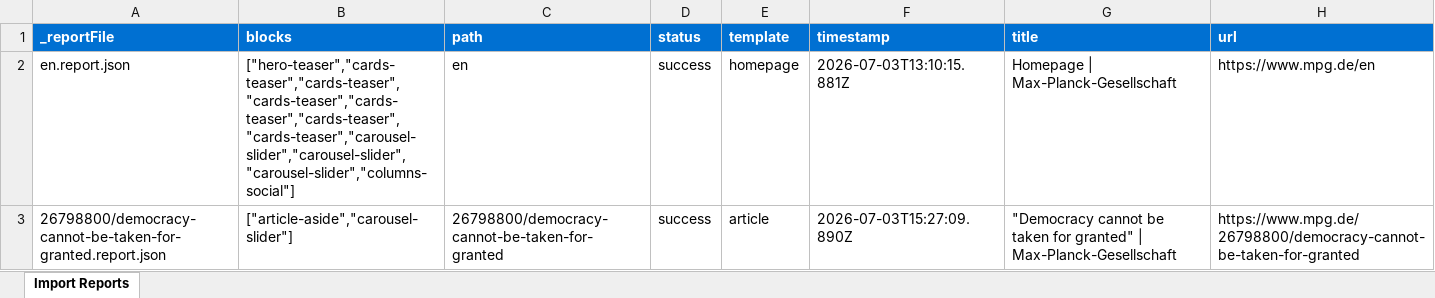
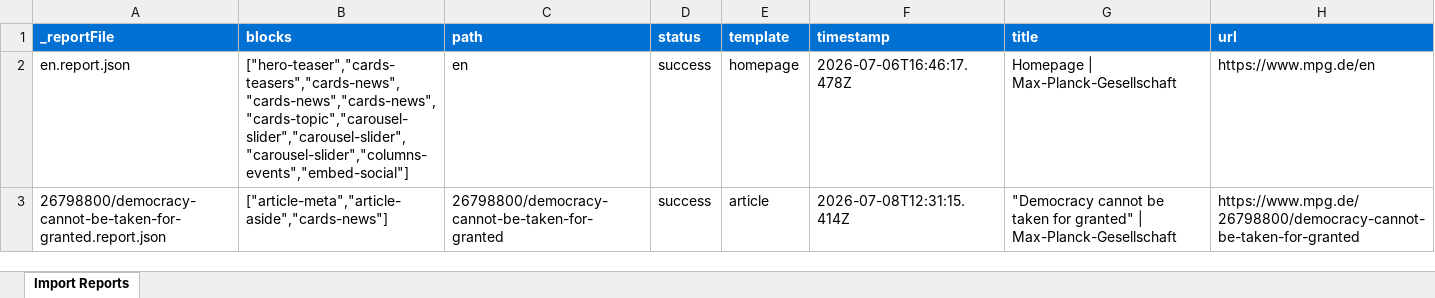
Before and after one commit to raulugarte/mpg-ema, an Excel workbook: tools/importer/reports/import-article.report.xlsx, sheet Import Reports, drawn as a sheet; values as stored, in another font and other column widths than the file's, no borders; the diff names each change by its address in the sheet, - before the commit and + after, or states it on an @@ line.

Commit message:
Add 4 blocks, update importer
Automated migration updates generated by Experience Modernization Agent.

Changed files (23):
- blocks/article-aside/article-aside.css
- blocks/article-aside/metadata.json
- blocks/article-meta/_article-meta.json
- blocks/article-meta/article-meta.css
- blocks/article-meta/article-meta.js
- blocks/article-meta/metadata.json
- blocks/cards-news/cards-news.css
- blocks/cards-news/cards-news.js
- blocks/cards-news/metadata.json
- blocks/cards-teasers/cards-teasers.css
- component-definition.json
- component-filters.json
- component-models.json
- tools/importer/import-article.bundle.js
- tools/importer/import-article.js
- tools/importer/page-templates.json
- tools/importer/parsers/article-aside.js
- tools/importer/parsers/article-meta.js
- tools/importer/parsers/cards-news.js
- tools/importer/reports/26798800/democracy-cannot-be-taken-for-granted.report.json
- tools/importer/reports/import-article.report.xlsx
- tools/importer/transformers/mpg-ema-cleanup.js
- tools/importer/transformers/mpg-ema-sections.js

```diff
--- a/tools/importer/reports/import-article.report.xlsx (sheet Import Reports)
+++ b/tools/importer/reports/import-article.report.xlsx (sheet Import Reports)
-B2 (blocks): ["hero-teaser","cards-teaser","cards-teaser","cards-teaser","cards-teaser","cards-teaser","cards-teaser","carousel-slider","carousel-slider","carousel-slider","columns-social"]
+B2 (blocks): ["hero-teaser","cards-teasers","cards-news","cards-news","cards-news","cards-topic","carousel-slider","carousel-slider","carousel-slider","columns-events","embed-social"]
-F2 (timestamp): 2026-07-03T13:10:15.881Z
+F2 (timestamp): 2026-07-06T16:46:17.478Z
-B3 (blocks): ["article-aside","carousel-slider"]
+B3 (blocks): ["article-meta","article-aside","cards-news"]
-F3 (timestamp): 2026-07-03T15:27:09.890Z
+F3 (timestamp): 2026-07-08T12:31:15.414Z
```
Also changed, not shown: 22 other files.
